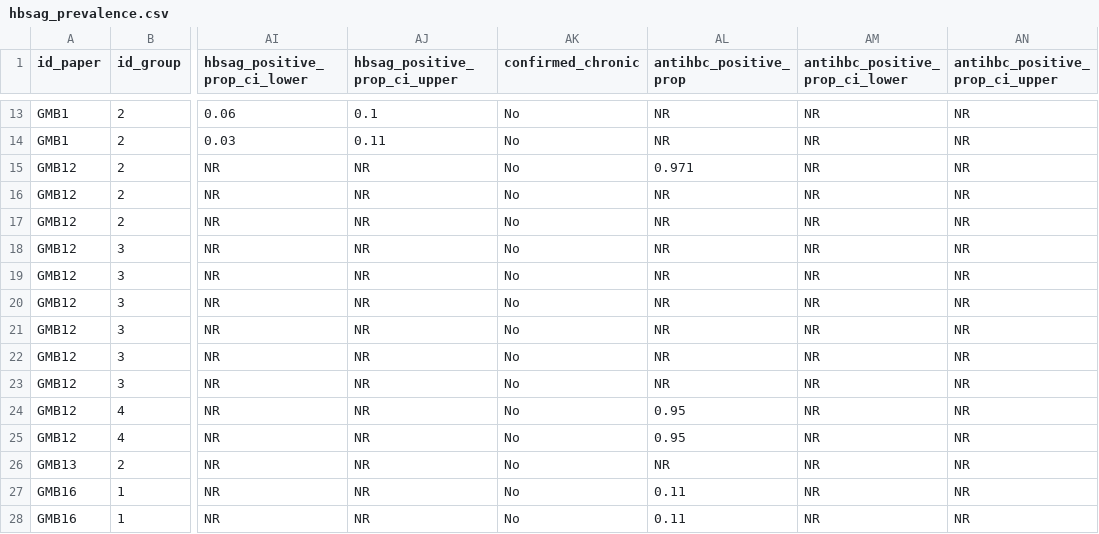
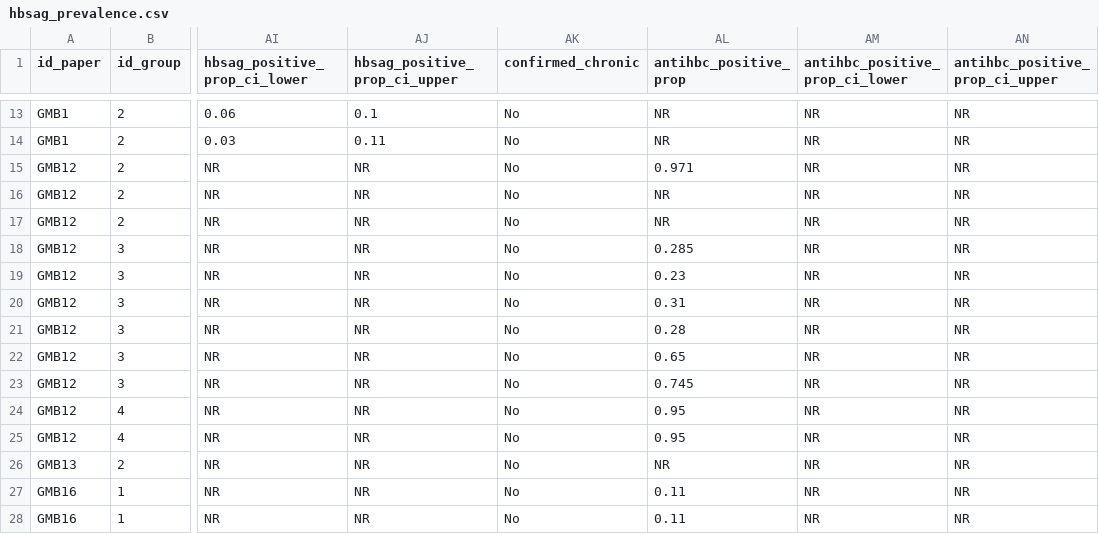
Before and after one commit to NoSchID/gambia_data_analysis, a CSV file: data_raw/hbsag_prevalence.csv (was data-raw/hbsag_prevalence.csv), drawn as a sheet; only a part is shown, gaps mark what is left out; the diff names each change by its address in the sheet, - before the commit and + after, or states it on an @@ line.

Commit message:
Created HBsAg prevalence dataset for model input

```diff
--- a/data-raw/hbsag_prevalence.csv
+++ b/data_raw/hbsag_prevalence.csv
-AL18 (antihbc_positive_prop): NR
+AL18 (antihbc_positive_prop): 0.285
-AL19 (antihbc_positive_prop): NR
+AL19 (antihbc_positive_prop): 0.23
-AL20 (antihbc_positive_prop): NR
+AL20 (antihbc_positive_prop): 0.31
-AL21 (antihbc_positive_prop): NR
+AL21 (antihbc_positive_prop): 0.28
-AL22 (antihbc_positive_prop): NR
+AL22 (antihbc_positive_prop): 0.65
-AL23 (antihbc_positive_prop): NR
+AL23 (antihbc_positive_prop): 0.745
```
Also changed, not shown: 6 other files.
